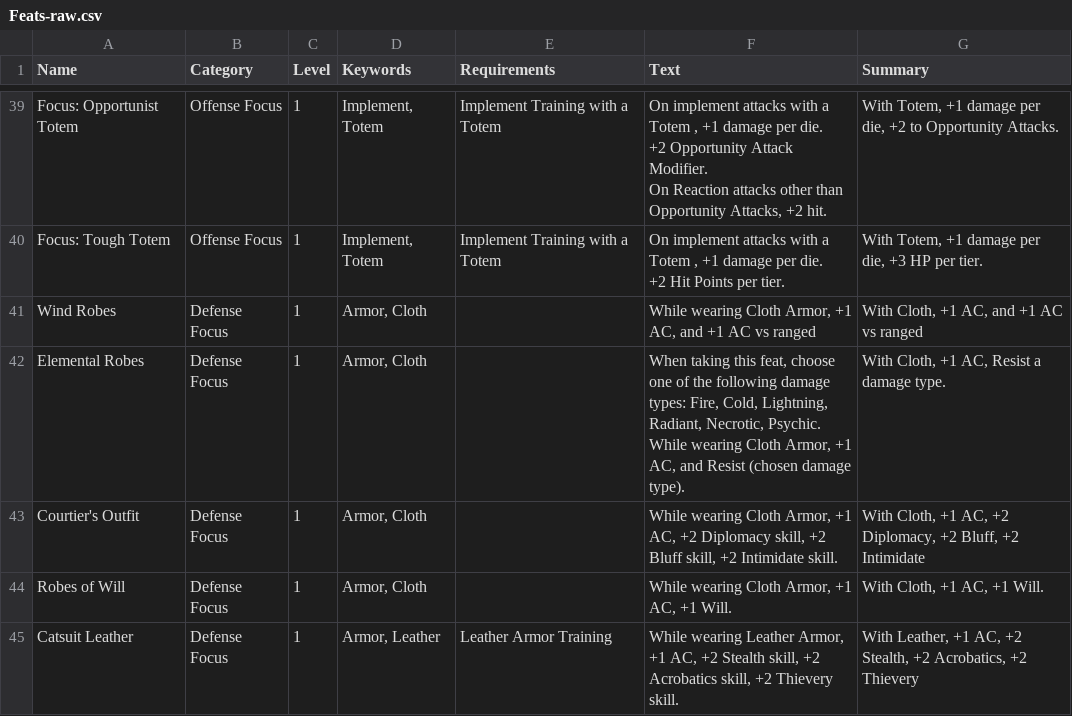
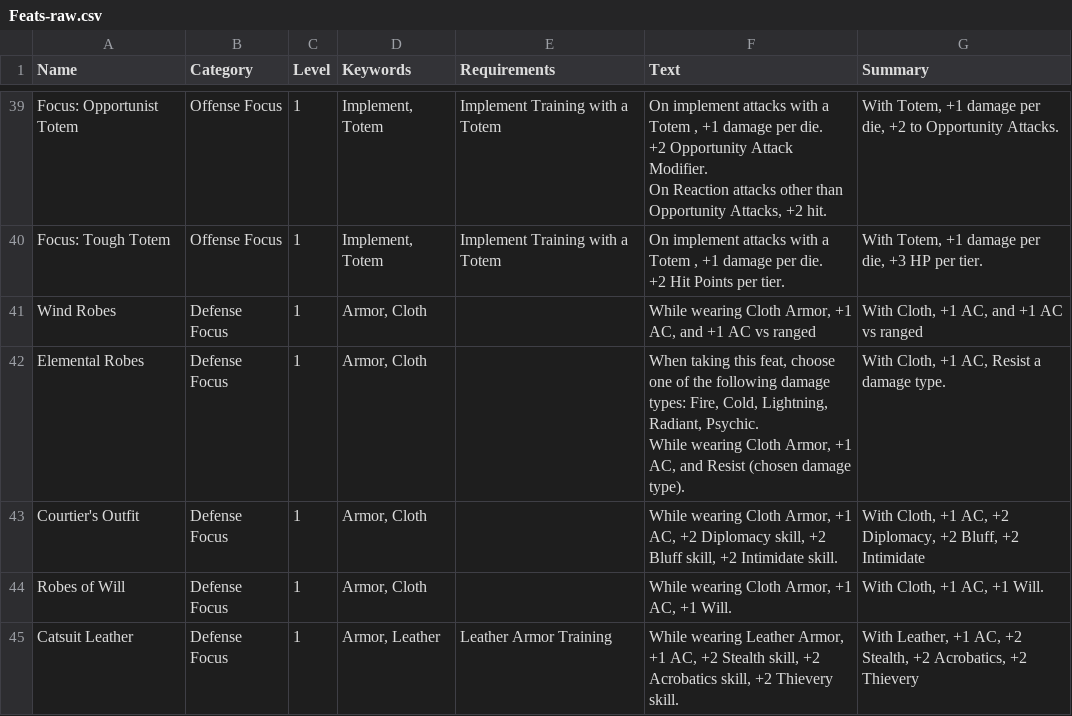
Before and after one commit to capelastegui/sfrpg, a CSV file: inst/raw/character_creation/Feats-raw.csv, drawn as a sheet; only a part is shown, gaps mark what is left out.

```diff
--- a/inst/raw/character_creation/Feats-raw.csv
+++ b/inst/raw/character_creation/Feats-raw.csv
@@ -93,4 +93,4 @@ Focus: Tough Totem;Offense Focus;1;Implement, Totem;Implement Training with a To
 Wind Robes;Defense Focus;1;Armor, Cloth;;While wearing Cloth Armor, +1 AC, and +1 AC vs ranged;With Cloth, +1 AC, and +1 AC vs ranged
-Elemental Robes;Defense Focus;1;Armor, Cloth;;"When taking this feat, choose one of the following damage types: Fire, Cold, Lightning, Radiant, Necrotic, Psychic.
-While wearing Cloth Armor, +1 AC,  and Resist (chosen damage type).";With Cloth, +1 AC, Resist a damage type.
+Elemental Robes;Defense Focus;1;Armor, Cloth;;"When taking this feat, choose one of the following damage types: Fire, Cold, Lightning, Radiant, Psychic.
+While wearing Cloth Armor, +1 AC,  and Resist (chosen damage type).";With Cloth, +1 AC, Resist a damage type.
 Courtier's Outfit;Defense Focus;1;Armor, Cloth;;While wearing Cloth Armor, +1 AC, +2 Diplomacy skill, +2 Bluff skill, +2 Intimidate skill.;With Cloth, +1 AC, +2 Diplomacy, +2 Bluff, +2 Intimidate
```
Also changed, not shown: inst/raw/character_creation/features.csv, inst/raw/character_creation/magic_items.csv, 5 other files.
